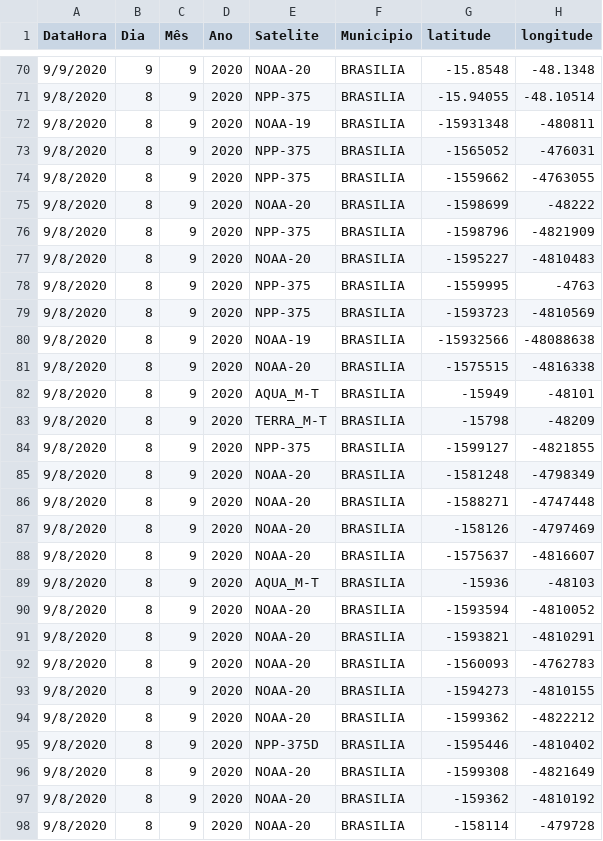
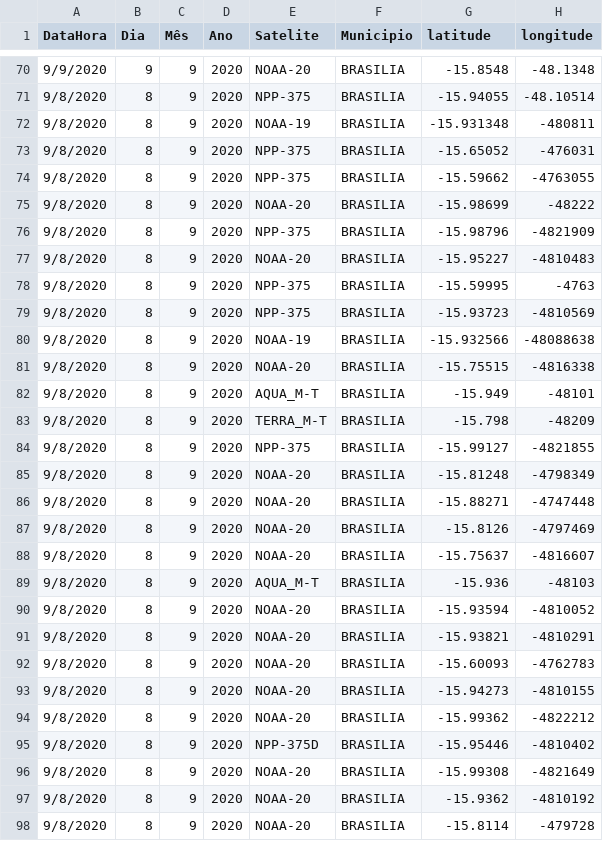
Before and after one commit to ThCP00/PI, a CSV file: DB_FIRE_MIN.csv, drawn as a sheet; only a part is shown, gaps mark what is left out; the diff covers the shown part only.

Commit message:
Update DB_FIRE_MIN.csv

```diff
--- a/DB_FIRE_MIN.csv
+++ b/DB_FIRE_MIN.csv
@@ -71,28 +71,28 @@
 "9/8/2020","8","9","2020","NPP-375","BRASILIA","-15.94055","-48.10514"
-"9/8/2020","8","9","2020","NOAA-19","BRASILIA","-15931348","-480811"
-"9/8/2020","8","9","2020","NPP-375","BRASILIA","-1565052","-476031"
-"9/8/2020","8","9","2020","NPP-375","BRASILIA","-1559662","-4763055"
-"9/8/2020","8","9","2020","NOAA-20","BRASILIA","-1598699","-48222"
-"9/8/2020","8","9","2020","NPP-375","BRASILIA","-1598796","-4821909"
-"9/8/2020","8","9","2020","NOAA-20","BRASILIA","-1595227","-4810483"
-"9/8/2020","8","9","2020","NPP-375","BRASILIA","-1559995","-4763"
-"9/8/2020","8","9","2020","NPP-375","BRASILIA","-1593723","-4810569"
-"9/8/2020","8","9","2020","NOAA-19","BRASILIA","-15932566","-48088638"
-"9/8/2020","8","9","2020","NOAA-20","BRASILIA","-1575515","-4816338"
-"9/8/2020","8","9","2020","AQUA_M-T","BRASILIA","-15949","-48101"
-"9/8/2020","8","9","2020","TERRA_M-T","BRASILIA","-15798","-48209"
-"9/8/2020","8","9","2020","NPP-375","BRASILIA","-1599127","-4821855"
-"9/8/2020","8","9","2020","NOAA-20","BRASILIA","-1581248","-4798349"
-"9/8/2020","8","9","2020","NOAA-20","BRASILIA","-1588271","-4747448"
-"9/8/2020","8","9","2020","NOAA-20","BRASILIA","-158126","-4797469"
-"9/8/2020","8","9","2020","NOAA-20","BRASILIA","-1575637","-4816607"
-"9/8/2020","8","9","2020","AQUA_M-T","BRASILIA","-15936","-48103"
-"9/8/2020","8","9","2020","NOAA-20","BRASILIA","-1593594","-4810052"
-"9/8/2020","8","9","2020","NOAA-20","BRASILIA","-1593821","-4810291"
-"9/8/2020","8","9","2020","NOAA-20","BRASILIA","-1560093","-4762783"
-"9/8/2020","8","9","2020","NOAA-20","BRASILIA","-1594273","-4810155"
-"9/8/2020","8","9","2020","NOAA-20","BRASILIA","-1599362","-4822212"
-"9/8/2020","8","9","2020","NPP-375D","BRASILIA","-1595446","-4810402"
-"9/8/2020","8","9","2020","NOAA-20","BRASILIA","-1599308","-4821649"
-"9/8/2020","8","9","2020","NOAA-20","BRASILIA","-159362","-4810192"
-"9/8/2020","8","9","2020","NOAA-20","BRASILIA","-158114","-479728"
+"9/8/2020","8","9","2020","NOAA-19","BRASILIA","-15.931348","-480811"
+"9/8/2020","8","9","2020","NPP-375","BRASILIA","-15.65052","-476031"
+"9/8/2020","8","9","2020","NPP-375","BRASILIA","-15.59662","-4763055"
+"9/8/2020","8","9","2020","NOAA-20","BRASILIA","-15.98699","-48222"
+"9/8/2020","8","9","2020","NPP-375","BRASILIA","-15.98796","-4821909"
+"9/8/2020","8","9","2020","NOAA-20","BRASILIA","-15.95227","-4810483"
+"9/8/2020","8","9","2020","NPP-375","BRASILIA","-15.59995","-4763"
+"9/8/2020","8","9","2020","NPP-375","BRASILIA","-15.93723","-4810569"
+"9/8/2020","8","9","2020","NOAA-19","BRASILIA","-15.932566","-48088638"
+"9/8/2020","8","9","2020","NOAA-20","BRASILIA","-15.75515","-4816338"
+"9/8/2020","8","9","2020","AQUA_M-T","BRASILIA","-15.949","-48101"
+"9/8/2020","8","9","2020","TERRA_M-T","BRASILIA","-15.798","-48209"
+"9/8/2020","8","9","2020","NPP-375","BRASILIA","-15.99127","-4821855"
+"9/8/2020","8","9","2020","NOAA-20","BRASILIA","-15.81248","-4798349"
+"9/8/2020","8","9","2020","NOAA-20","BRASILIA","-15.88271","-4747448"
+"9/8/2020","8","9","2020","NOAA-20","BRASILIA","-15.8126","-4797469"
+"9/8/2020","8","9","2020","NOAA-20","BRASILIA","-15.75637","-4816607"
+"9/8/2020","8","9","2020","AQUA_M-T","BRASILIA","-15.936","-48103"
+"9/8/2020","8","9","2020","NOAA-20","BRASILIA","-15.93594","-4810052"
+"9/8/2020","8","9","2020","NOAA-20","BRASILIA","-15.93821","-4810291"
+"9/8/2020","8","9","2020","NOAA-20","BRASILIA","-15.60093","-4762783"
+"9/8/2020","8","9","2020","NOAA-20","BRASILIA","-15.94273","-4810155"
+"9/8/2020","8","9","2020","NOAA-20","BRASILIA","-15.99362","-4822212"
+"9/8/2020","8","9","2020","NPP-375D","BRASILIA","-15.95446","-4810402"
+"9/8/2020","8","9","2020","NOAA-20","BRASILIA","-15.99308","-4821649"
+"9/8/2020","8","9","2020","NOAA-20","BRASILIA","-15.9362","-4810192"
+"9/8/2020","8","9","2020","NOAA-20","BRASILIA","-15.8114","-479728"
```
Also changed, not shown: 132 edited cells elsewhere in this file.
